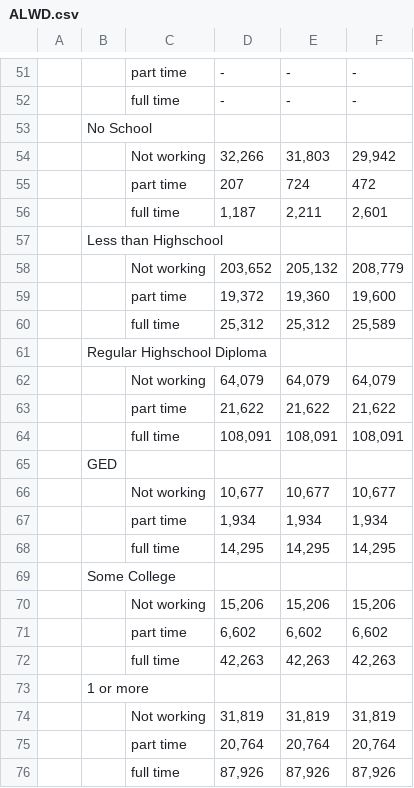
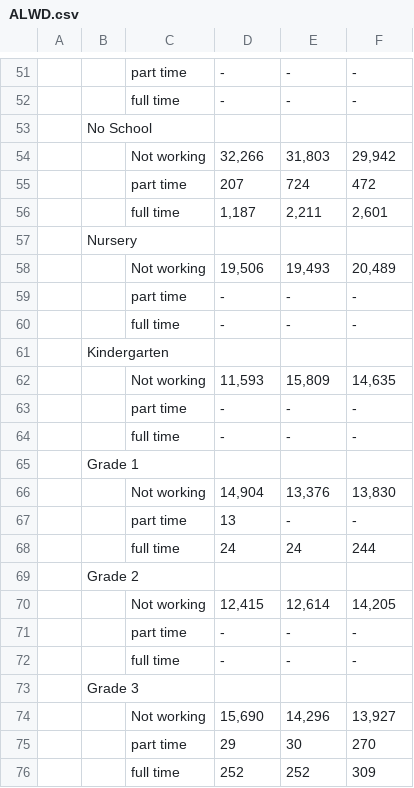
Before and after one commit to leaveyh/DLLR-Demo, a CSV file: data/ALWD.csv, drawn as a sheet; only a part is shown, gaps mark what is left out; the shorter side is filled out with more unchanged rows; removed rows and columns are numbered as before the commit, all else as after; the diff covers the shown part only; the diff names each change by its address in the sheet, - before the commit and + after, or states it on an @@ line.

```diff
--- a/data/ALWD.csv
+++ b/data/ALWD.csv
-B57: Less than Highschool
+B57: Nursery
-row 58:  |  | Not working | 203,652 | 205,132 | 208,779
-row 59:  |  | part time | 19,372 | 19,360 | 19,600
-row 60:  |  | full time | 25,312 | 25,312 | 25,589
+row 58:  |  | Not working | 19,506 | 19,493 | 20,489
+row 59:  |  | part time | - | - | -
+row 60:  |  | full time | - | - | -
+row 61:  | Kindergarten
+row 62:  |  | Not working | 11,593 | 15,809 | 14,635
+row 63:  |  | part time | - | - | -
+row 64:  |  | full time | - | - | -
+row 65:  | Grade 1
+row 66:  |  | Not working | 14,904 | 13,376 | 13,830
+row 67:  |  | part time | 13 | - | -
+row 68:  |  | full time | 24 | 24 | 244
+row 69:  | Grade 2
+row 70:  |  | Not working | 12,415 | 12,614 | 14,205
+row 71:  |  | part time | - | - | -
+row 72:  |  | full time | - | - | -
+row 73:  | Grade 3
+row 74:  |  | Not working | 15,690 | 14,296 | 13,927
+row 75:  |  | part time | 29 | 30 | 270
+row 76:  |  | full time | 252 | 252 | 309
```
Also changed, not shown: 36 added rows elsewhere in this file, data/BCCWD.csv, data/BCWD.csv, 10 other files.
